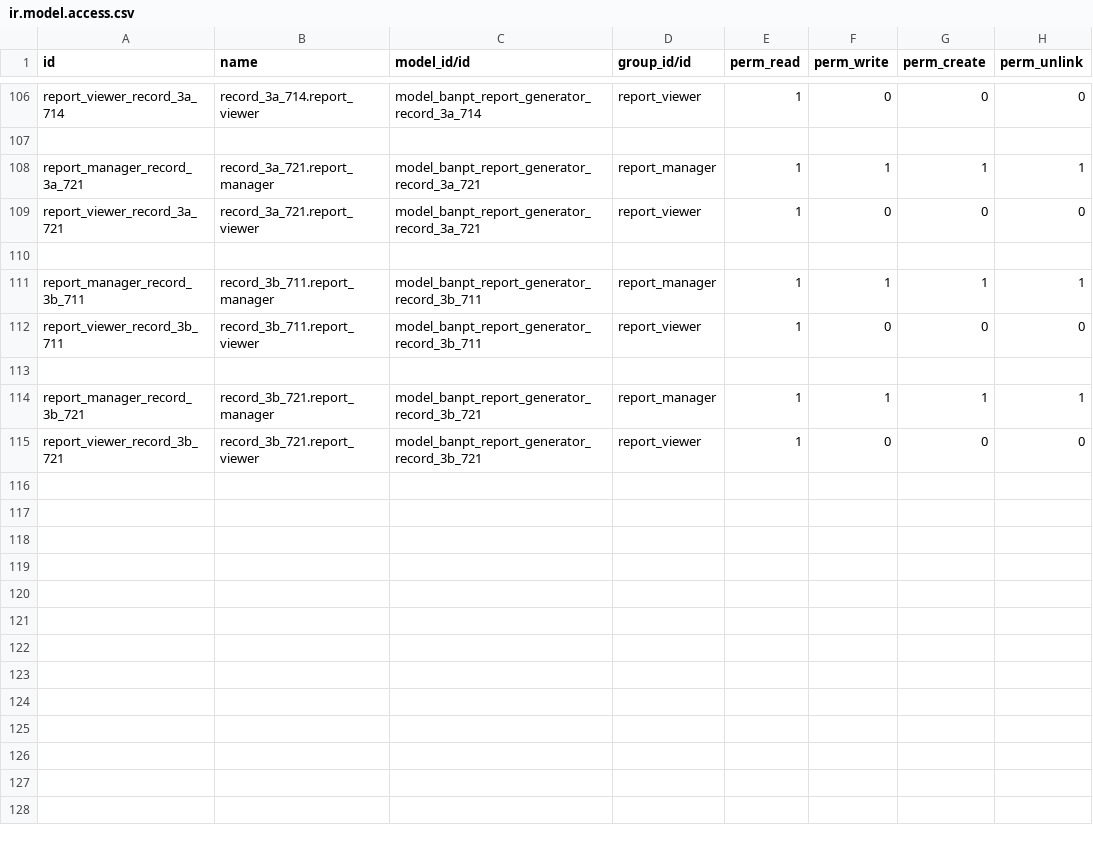
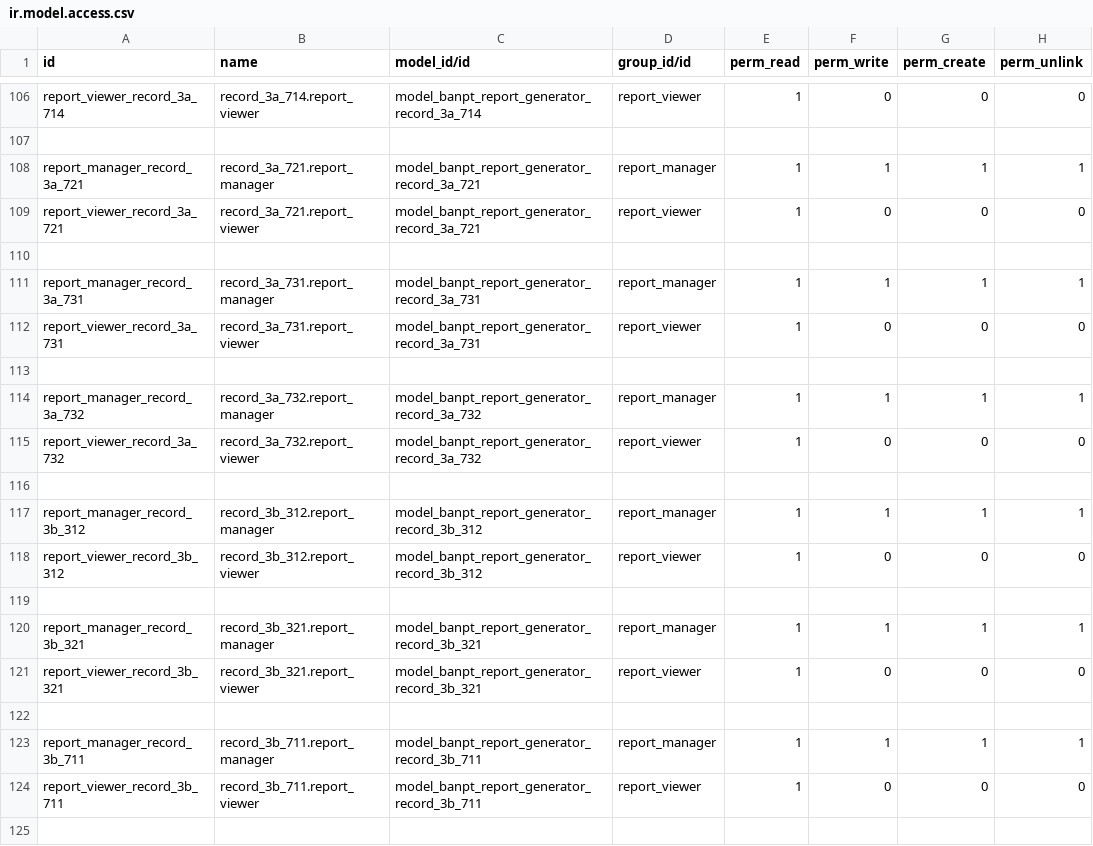
Before and after one commit to nathanchrs/ban-pt-reports, a CSV file: src/banpt_report_generator/security/ir.model.access.csv, drawn as a sheet; only a part is shown, gaps mark what is left out; the shorter side is filled out with more unchanged rows.

Commit message:
model and views done

```diff
--- a/src/banpt_report_generator/security/ir.model.access.csv
+++ b/src/banpt_report_generator/security/ir.model.access.csv
@@ -110,2 +110,14 @@ report_viewer_record_3a_721,record_3a_721.report_viewer,model_banpt_report_gener
 
+report_manager_record_3a_731,record_3a_731.report_manager,model_banpt_report_generator_record_3a_731,report_manager,1,1,1,1
+report_viewer_record_3a_731,record_3a_731.report_viewer,model_banpt_report_generator_record_3a_731,report_viewer,1,0,0,0
+
+report_manager_record_3a_732,record_3a_732.report_manager,model_banpt_report_generator_record_3a_732,report_manager,1,1,1,1
+report_viewer_record_3a_732,record_3a_732.report_viewer,model_banpt_report_generator_record_3a_732,report_viewer,1,0,0,0
+
+report_manager_record_3b_312,record_3b_312.report_manager,model_banpt_report_generator_record_3b_312,report_manager,1,1,1,1
+report_viewer_record_3b_312,record_3b_312.report_viewer,model_banpt_report_generator_record_3b_312,report_viewer,1,0,0,0
+
+report_manager_record_3b_321,record_3b_321.report_manager,model_banpt_report_generator_record_3b_321,report_manager,1,1,1,1
+report_viewer_record_3b_321,record_3b_321.report_viewer,model_banpt_report_generator_record_3b_321,report_viewer,1,0,0,0
+
 report_manager_record_3b_711,record_3b_711.report_manager,model_banpt_report_generator_record_3b_711,report_manager,1,1,1,1
```
Also changed, not shown: 12 other files.
